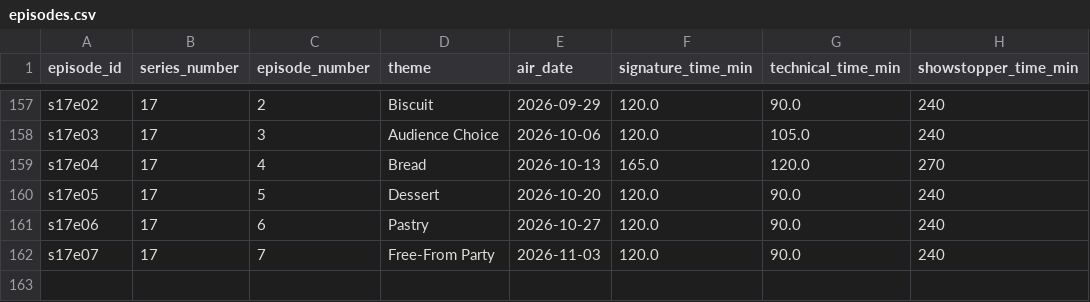
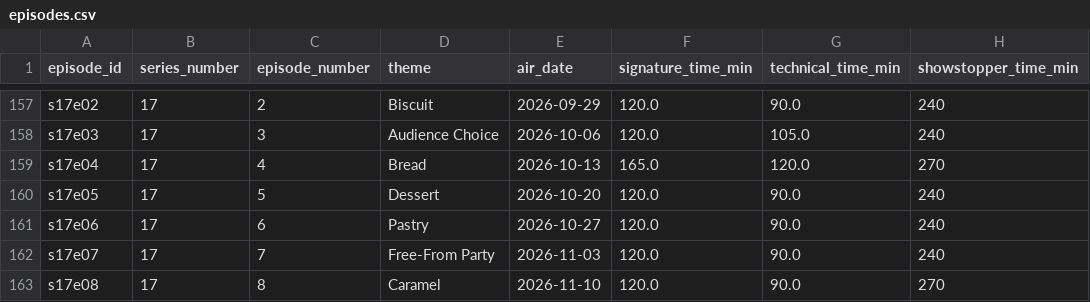
Before and after one commit to nicholaswilde/the-great-british-bake-off, a CSV file: data/processed/episodes.csv, drawn as a sheet; only a part is shown, gaps mark what is left out; the diff names each change by its address in the sheet, - before the commit and + after, or states it on an @@ line.

```diff
--- a/data/processed/episodes.csv
+++ b/data/processed/episodes.csv
+row 163: s17e08 | 17 | 8 | Caramel | 2026-11-10 | 120.0 | 90.0 | 270
```
Also changed, not shown: data/processed/bakers.csv, data/processed/performances.csv, 25 other files.
